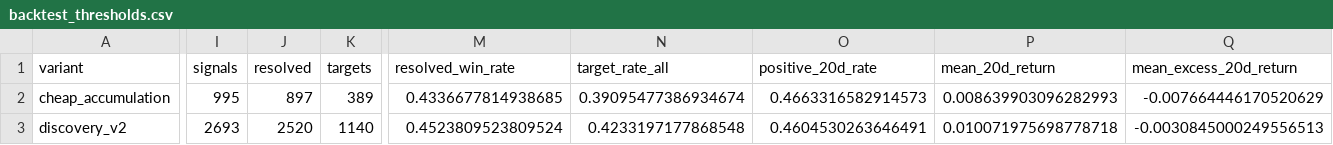
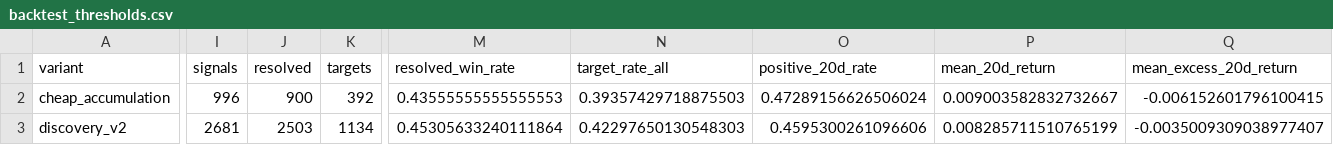
Before and after one commit to LEOSONG727/kis-foreign-flow-report, a CSV file: reports/backtest_thresholds.csv, drawn as a sheet; only a part is shown, gaps mark what is left out; the diff covers the shown part only; the diff names each change by its address in the sheet, - before the commit and + after, or states it on an @@ line.

```diff
--- a/reports/backtest_thresholds.csv
+++ b/reports/backtest_thresholds.csv
-I2 (signals): 995
+I2 (signals): 996
-J2 (resolved): 897
+J2 (resolved): 900
-K2 (targets): 389
+K2 (targets): 392
-M2 (resolved_win_rate): 0.4336677814938685
+M2 (resolved_win_rate): 0.43555555555555553
-N2 (target_rate_all): 0.39095477386934674
+N2 (target_rate_all): 0.39357429718875503
-O2 (positive_20d_rate): 0.4663316582914573
+O2 (positive_20d_rate): 0.47289156626506024
-P2 (mean_20d_return): 0.008639903096282993
+P2 (mean_20d_return): 0.009003582832732667
-Q2 (mean_excess_20d_return): -0.007664446170520629
+Q2 (mean_excess_20d_return): -0.006152601796100415
-I3 (signals): 2693
+I3 (signals): 2681
-J3 (resolved): 2520
+J3 (resolved): 2503
-K3 (targets): 1140
+K3 (targets): 1134
-M3 (resolved_win_rate): 0.4523809523809524
+M3 (resolved_win_rate): 0.45305633240111864
-N3 (target_rate_all): 0.4233197177868548
+N3 (target_rate_all): 0.42297650130548303
-O3 (positive_20d_rate): 0.4604530263646491
+O3 (positive_20d_rate): 0.4595300261096606
-P3 (mean_20d_return): 0.010071975698778718
+P3 (mean_20d_return): 0.008285711510765199
-Q3 (mean_excess_20d_return): -0.0030845000249556513
+Q3 (mean_excess_20d_return): -0.0035009309038977407
```
Also changed, not shown: 123 edited cells elsewhere in this file, reports/backtest_score_bands.csv, reports/screen_backtest.csv, 4 other files.
